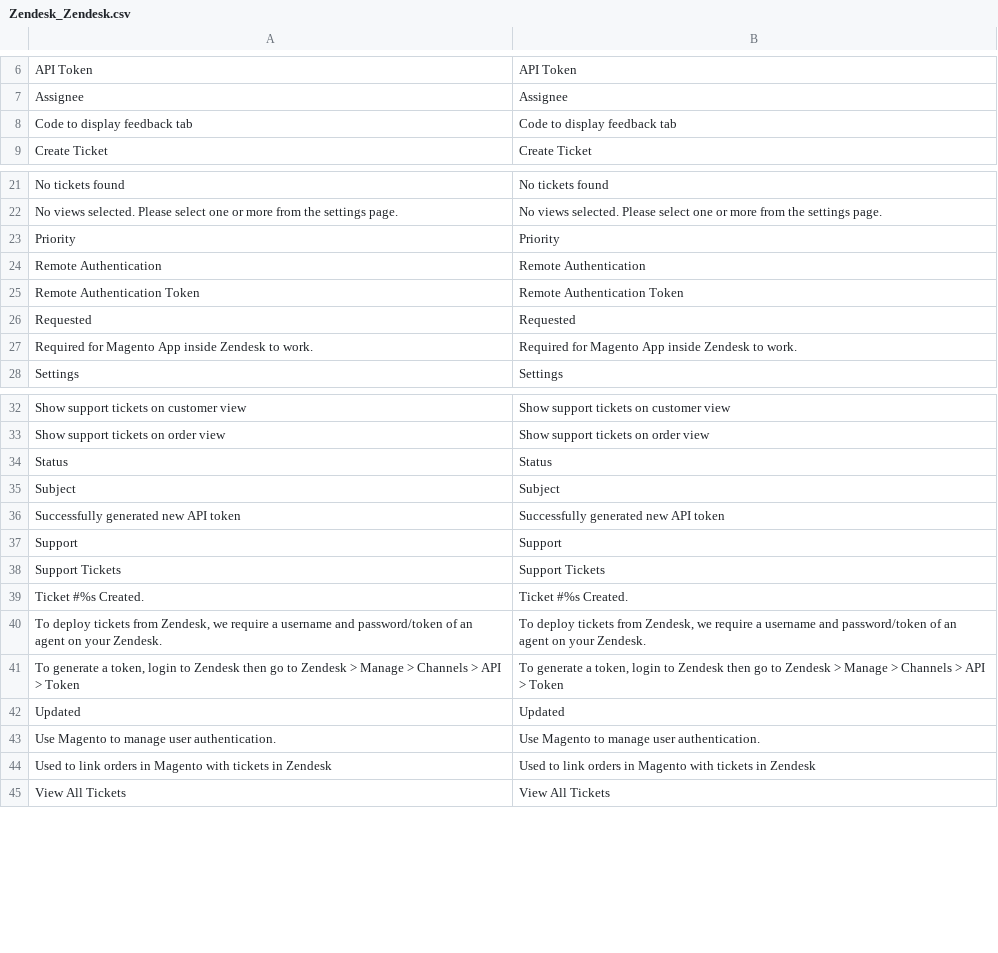
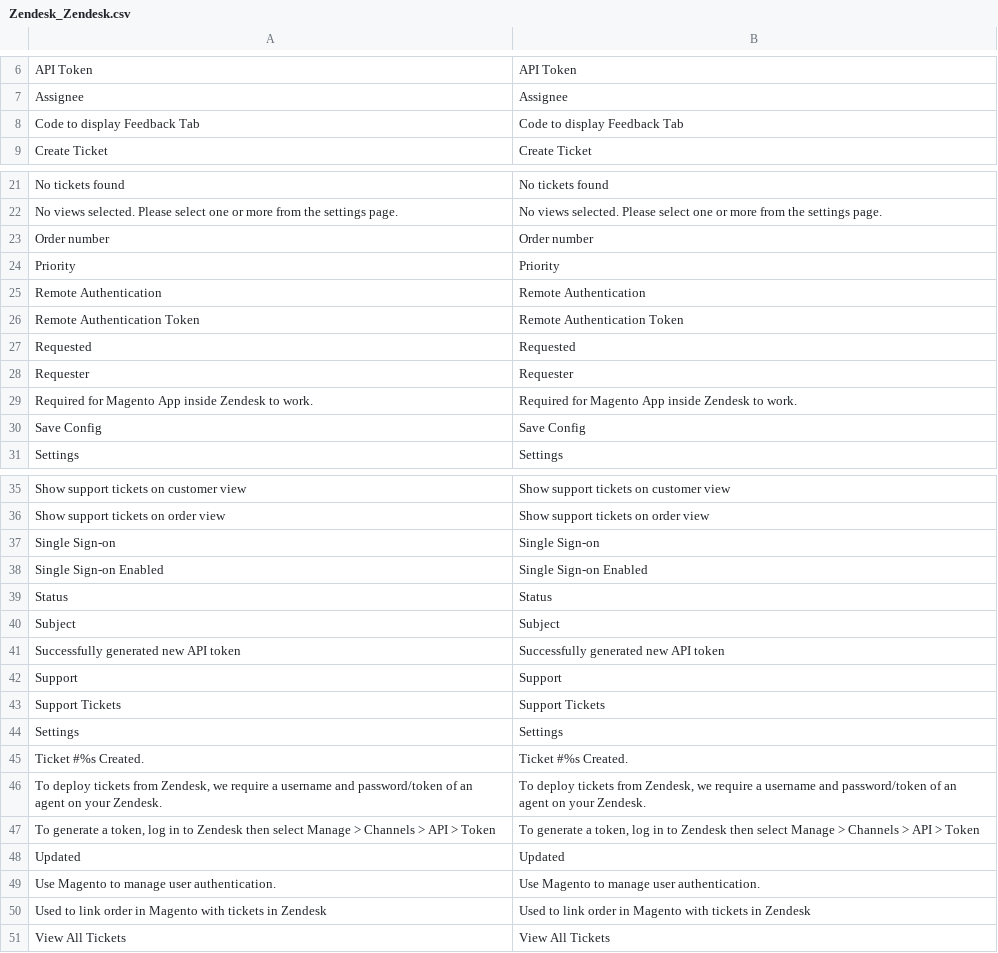
Before and after one commit to OpenMageModuleFostering/zendesk, a CSV file: app/locale/en_US/Zendesk_Zendesk.csv, drawn as a sheet; only a part is shown, gaps mark what is left out; the diff covers the shown part only.

```diff
--- a/app/locale/en_US/Zendesk_Zendesk.csv
+++ b/app/locale/en_US/Zendesk_Zendesk.csv
@@ -7,3 +7,3 @@ API Token,API Token
 Assignee,Assignee
-Code to display feedback tab,Code to display feedback tab
+Code to display Feedback Tab,Code to display Feedback Tab
 Create Ticket,Create Ticket
@@ -22,2 +22,3 @@ No tickets found,No tickets found
 No views selected. Please select one or more from the settings page.,No views selected. Please select one or more from the settings page.
+Order number, Order number
 Priority,Priority
@@ -26,3 +27,5 @@ Remote Authentication Token,Remote Authentication Token
 Requested,Requested
+Requester,Requester
 Required for Magento App inside Zendesk to work.,Required for Magento App inside Zendesk to work.
+Save Config, Save Config
 Settings,Settings
@@ -33,2 +36,4 @@ Show support tickets on customer view,Show support tickets on customer view
 Show support tickets on order view,Show support tickets on order view
+Single Sign-on, Single Sign-on
+Single Sign-on Enabled, Single Sign-on Enabled
 Status,Status
@@ -38,8 +43,9 @@ Support,Support
 Support Tickets,Support Tickets
+Settings,Settings
 Ticket #%s Created.,Ticket #%s Created.
 "To deploy tickets from Zendesk, we require a username and password/token of an agent on your Zendesk.","To deploy tickets from Zendesk, we require a username and password/token of an agent on your Zendesk."
-"To generate a token, login to Zendesk then go to Zendesk > Manage > Channels > API > Token","To generate a token, login to Zendesk then go to Zendesk > Manage > Channels > API > Token"
+"To generate a token, log in to Zendesk then select Manage > Channels > API > Token","To generate a token, log in to Zendesk then select Manage > Channels > API > Token"
 Updated,Updated
 Use Magento to manage user authentication.,Use Magento to manage user authentication.
-Used to link orders in Magento with tickets in Zendesk,Used to link orders in Magento with tickets in Zendesk
+Used to link order in Magento with tickets in Zendesk,Used to link order in Magento with tickets in Zendesk
 View All Tickets,View All Tickets
```
Also changed, not shown: 4 edited cells elsewhere in this file, 50 other files.
